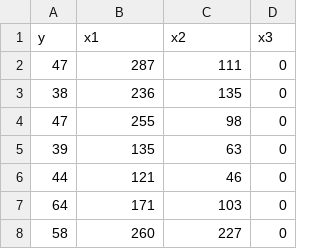
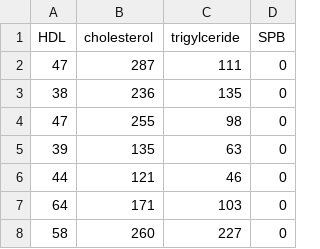
Before and after one commit to xhee0013/eda, a CSV file: data/HDLsamples.csv, drawn as a sheet; only a part is shown; removed rows and columns are numbered as before the commit, all else as after; the diff names each change by its address in the sheet, - before the commit and + after, or states it on an @@ line.

Commit message:
Update file(s) "release/." from "numbats/eda-private"

```diff
--- a/data/HDLsamples.csv
+++ b/data/HDLsamples.csv
-row 1: y | x1 | x2 | x3
+row 1: HDL | cholesterol | trigylceride | SPB
```
